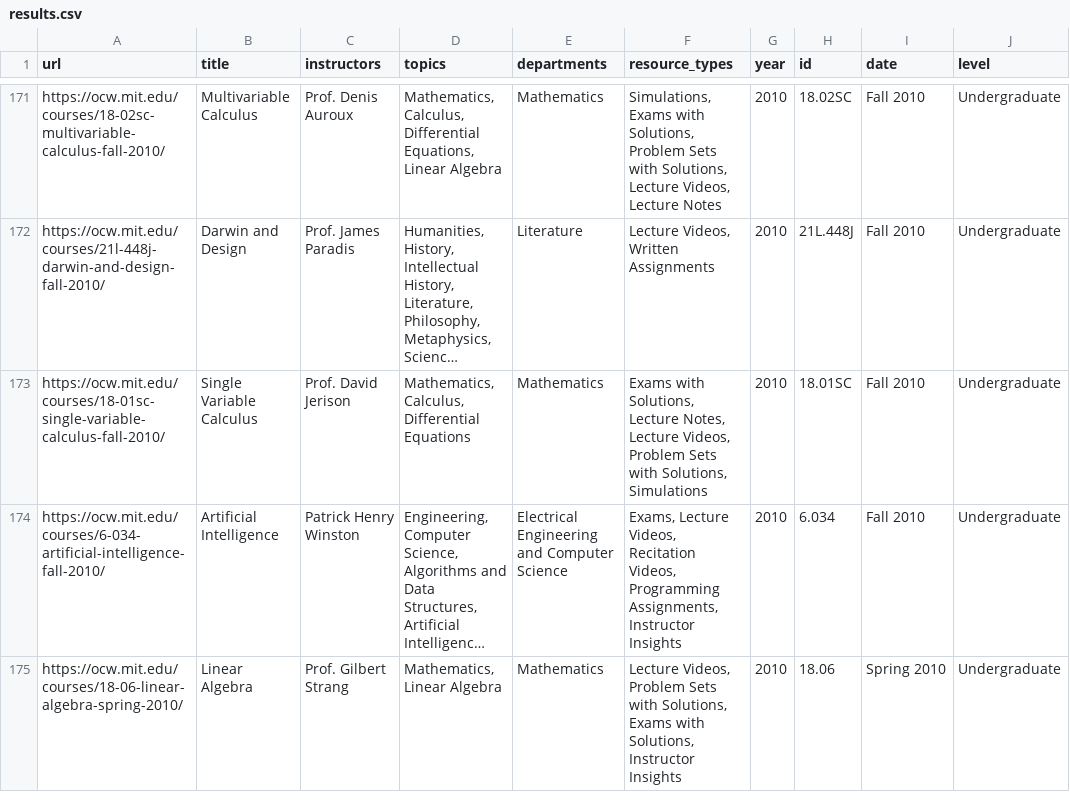
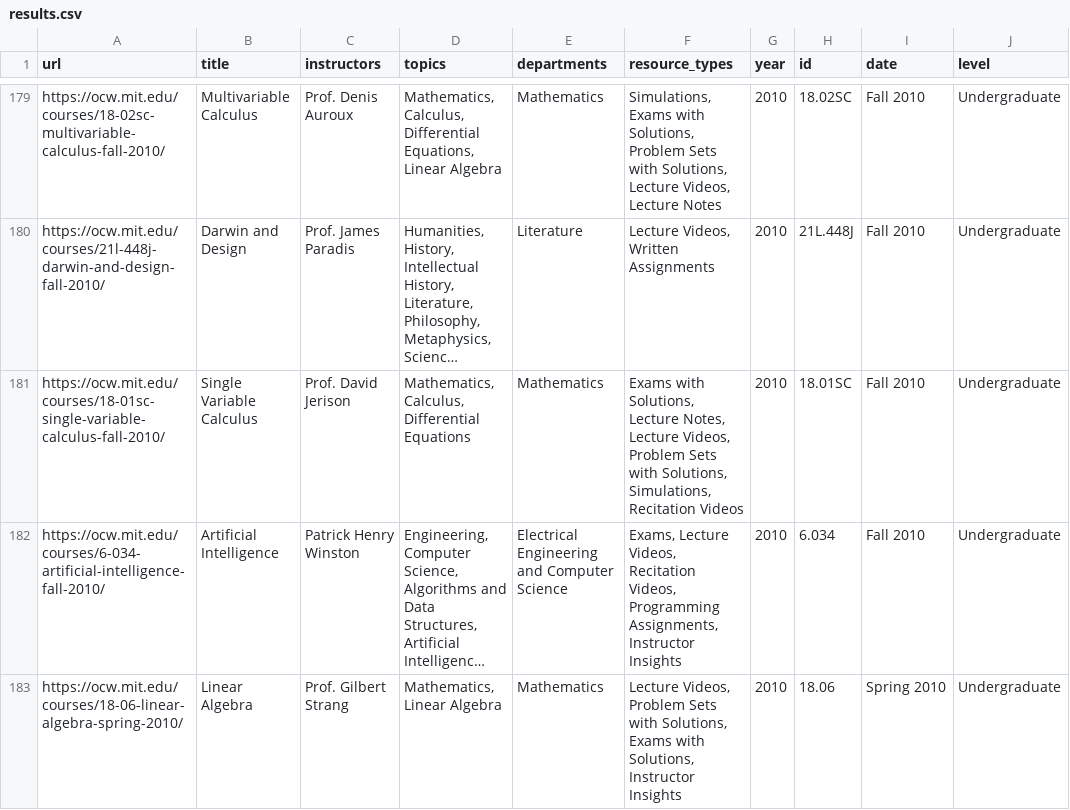
Before and after one commit to ZaneH/ocw-crawler, a CSV file: results.csv, drawn as a sheet; only a part is shown, gaps mark what is left out; long unchanged cells end in …; addresses are those after the commit; the diff covers the shown part only; the diff names each change by its address in the sheet, - before the commit and + after, or states it on an @@ line.

```diff
--- a/results.csv
+++ b/results.csv
-F181 (resource_types): …with Solutions, Simulations
+F181 (resource_types): …with Solutions, Simulations, Recitation Videos
```
Also changed, not shown: 12 added rows, 4 removed rows, 2 moved rows and 3 edited cells elsewhere in this file, 1 other file.
